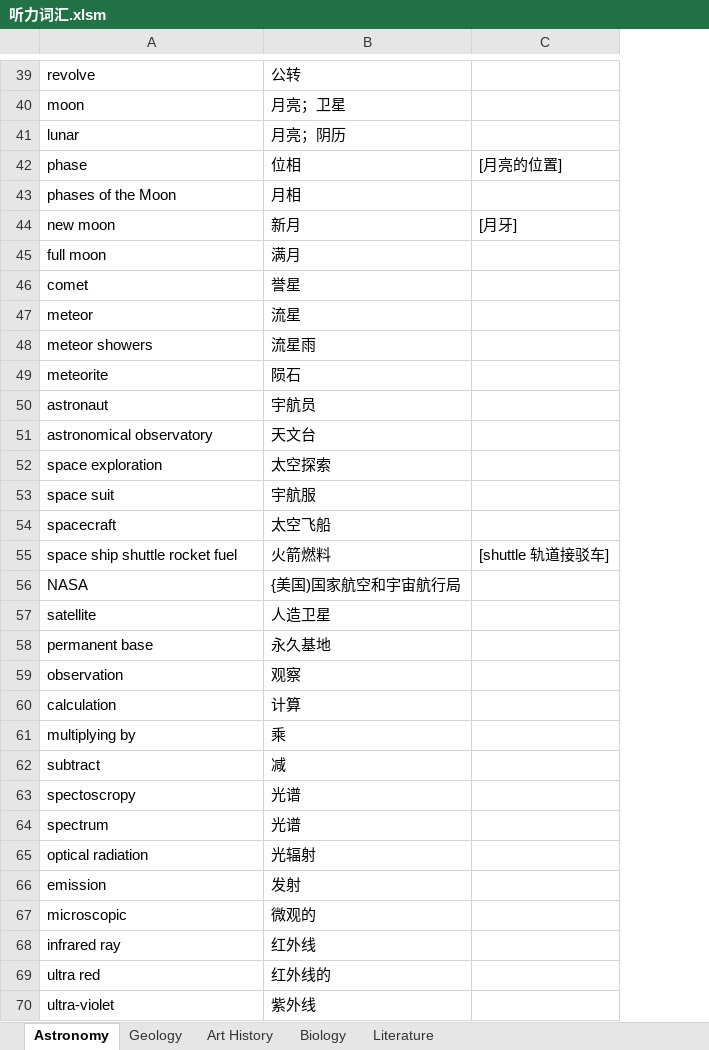
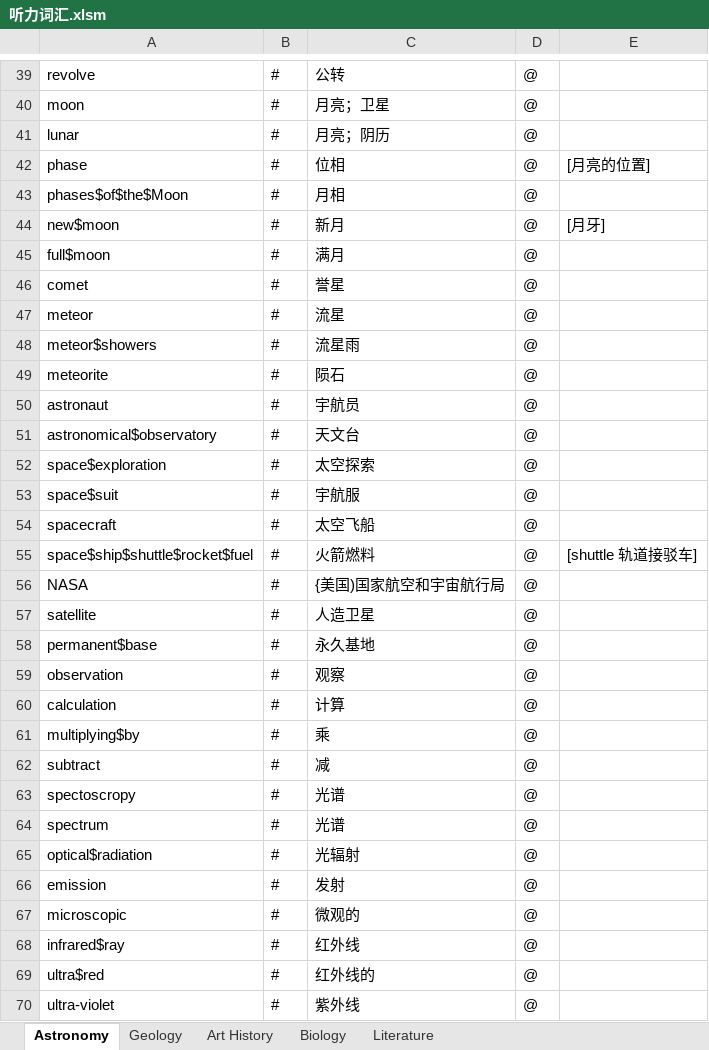
Before and after one commit to kashimotoxiang/TOEFL_NOTES, an Excel workbook: 课程单词/听力词汇.xlsm, sheet Astronomy, drawn as a sheet; only a part is shown, gaps mark what is left out; values as stored, in another font and other column widths than the file's, no borders; the diff covers the shown part only; the diff names each change by its address in the sheet, - before the commit and + after, or states it on an @@ line.

```diff
--- a/课程单词/听力词汇.xlsm (sheet Astronomy)
+++ b/课程单词/听力词汇.xlsm (sheet Astronomy)
+column B, rows 39-70: all #
+column D, rows 39-70: all @
-A43: phases of the Moon
+A43: phases$of$the$Moon
-A44: new moon
+A44: new$moon
-A45: full moon
+A45: full$moon
-A48: meteor showers
+A48: meteor$showers
-A51: astronomical observatory
+A51: astronomical$observatory
-A52: space exploration
+A52: space$exploration
-A53: space suit
+A53: space$suit
-A55: space ship shuttle rocket fuel
+A55: space$ship$shuttle$rocket$fuel
-A58: permanent base
+A58: permanent$base
-A61: multiplying by
+A61: multiplying$by
-A65: optical radiation
+A65: optical$radiation
-A68: infrared ray
+A68: infrared$ray
-A69: ultra red
+A69: ultra$red
```
Also changed, not shown: 29 edited cells elsewhere in this sheet, sheet Literature, sheet Biology, sheet Geology, sheet Art History, 课程单词/写作词汇.xlsm, 29 other files.
